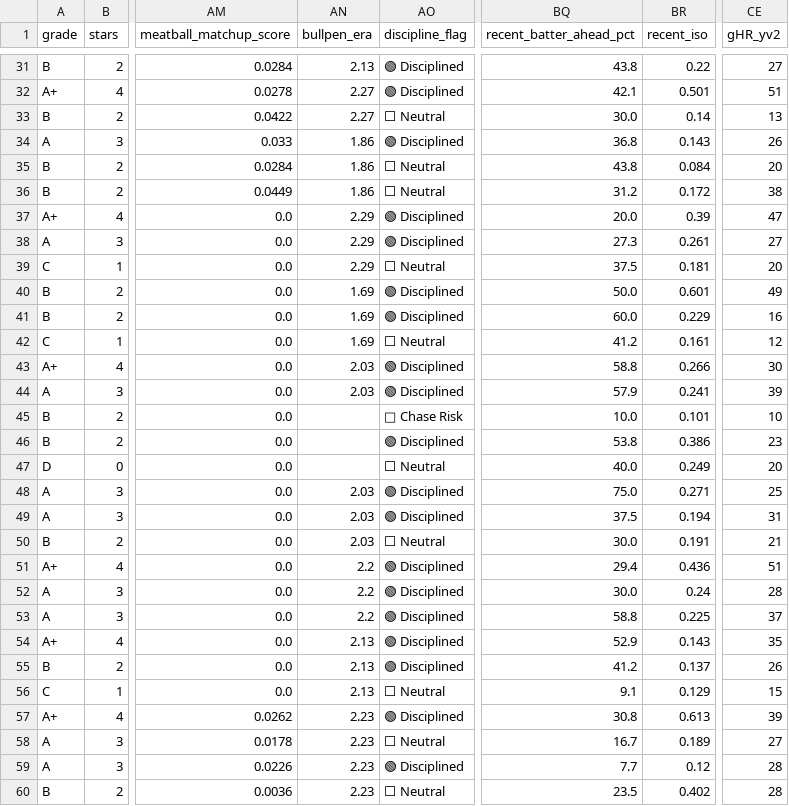
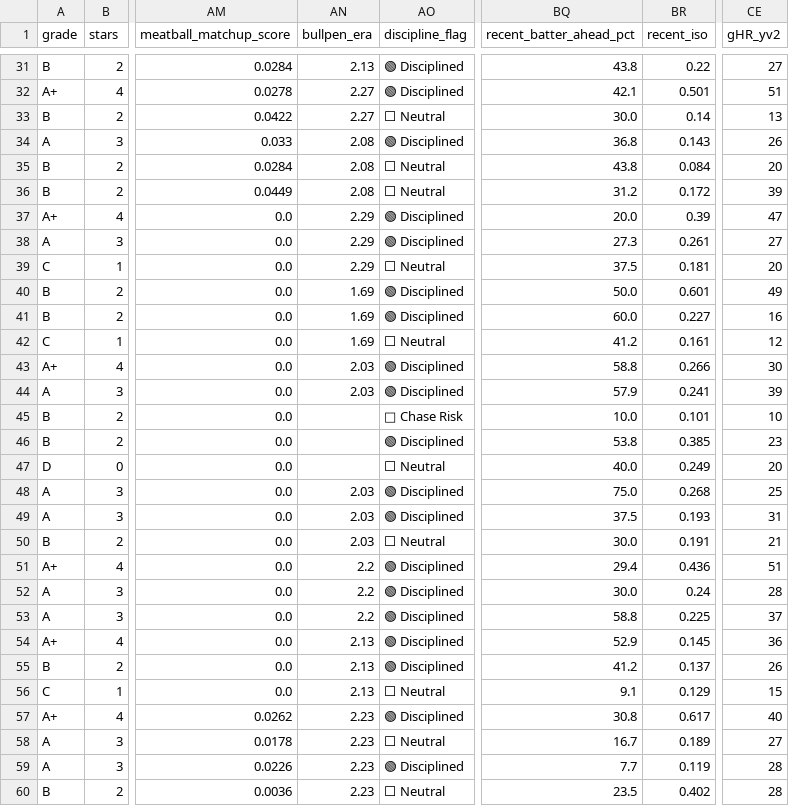
Before and after one commit to prsm-labs/going-yard, a CSV file: public/data/daily_summary_tomorrow.csv, drawn as a sheet; only a part is shown, gaps mark what is left out; the diff covers the shown part only; the diff names each change by its address in the sheet, - before the commit and + after, or states it on an @@ line.

```diff
--- a/public/data/daily_summary_tomorrow.csv
+++ b/public/data/daily_summary_tomorrow.csv
-AN34:AN36 (bullpen_era): 1.86
+AN34:AN36 (bullpen_era): 2.08
-CE36 (gHR_yv2): 38
+CE36 (gHR_yv2): 39
-BR41 (recent_iso): 0.229
+BR41 (recent_iso): 0.227
-BR46 (recent_iso): 0.386
+BR46 (recent_iso): 0.385
-BR48 (recent_iso): 0.271
+BR48 (recent_iso): 0.268
-BR49 (recent_iso): 0.194
+BR49 (recent_iso): 0.193
-BR54 (recent_iso): 0.143
+BR54 (recent_iso): 0.145
-CE54 (gHR_yv2): 35
+CE54 (gHR_yv2): 36
-BR57 (recent_iso): 0.613
+BR57 (recent_iso): 0.617
-CE57 (gHR_yv2): 39
+CE57 (gHR_yv2): 40
-BR59 (recent_iso): 0.12
+BR59 (recent_iso): 0.119
```
Also changed, not shown: 23 edited cells elsewhere in this file, public/data/daily_summary.csv, public/data/mlb_injury_report.csv, 9 other files.
